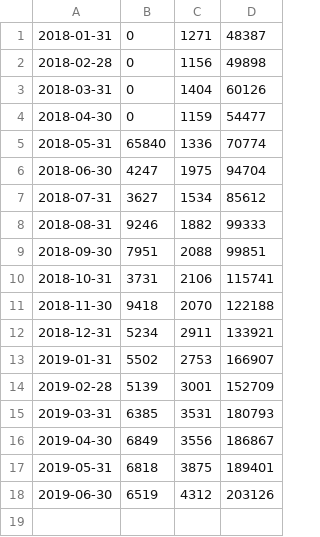
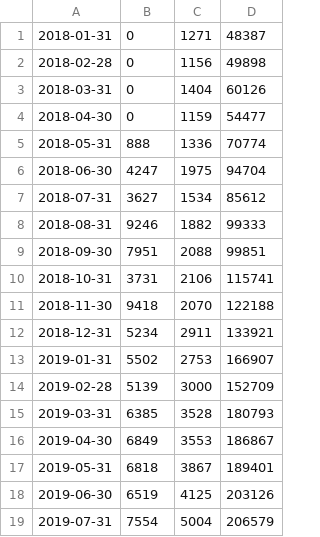
Before and after one commit to neSpecc/graphon, a CSV file: telegraph/data/dtf-month.csv, drawn as a sheet.

```diff
--- a/telegraph/data/dtf-month.csv
+++ b/telegraph/data/dtf-month.csv
@@ -4,3 +4,3 @@
 2018-04-30,0,1159,54477
-2018-05-31,65840,1336,70774
+2018-05-31,888,1336,70774
 2018-06-30,4247,1975,94704
@@ -13,6 +13,7 @@
 2019-01-31,5502,2753,166907
-2019-02-28,5139,3001,152709
-2019-03-31,6385,3531,180793
-2019-04-30,6849,3556,186867
-2019-05-31,6818,3875,189401
-2019-06-30,6519,4312,203126
+2019-02-28,5139,3000,152709
+2019-03-31,6385,3528,180793
+2019-04-30,6849,3553,186867
+2019-05-31,6818,3867,189401
+2019-06-30,6519,4125,203126
+2019-07-31,7554,5004,206579
```
Also changed, not shown: telegraph/data/dtf.csv, telegraph/data/paid-all.csv, 23 other files.
